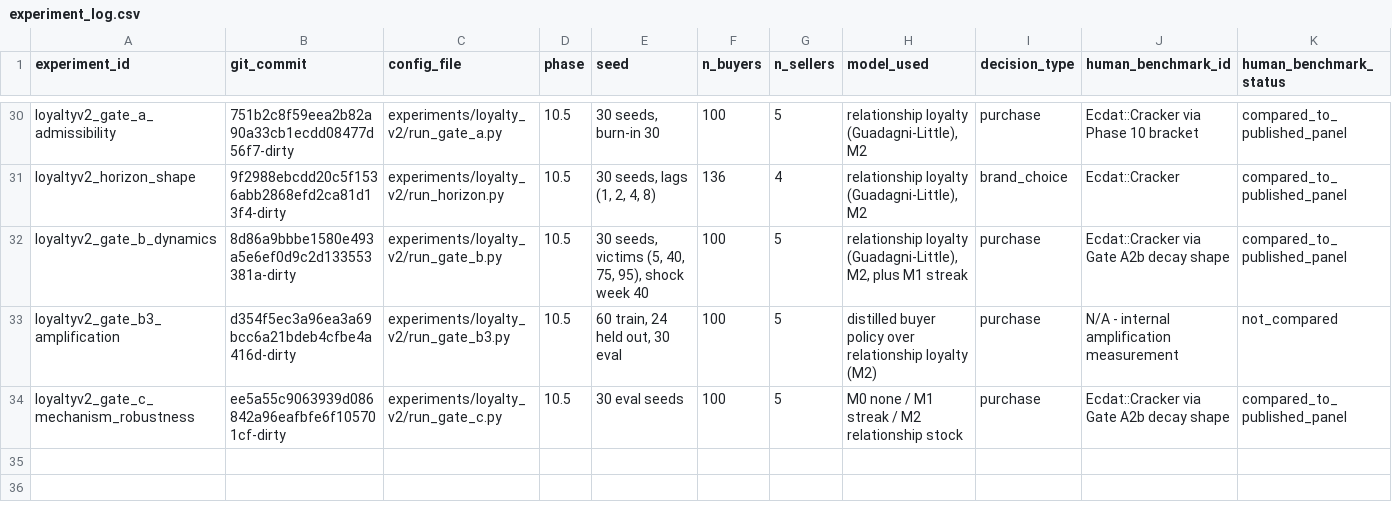
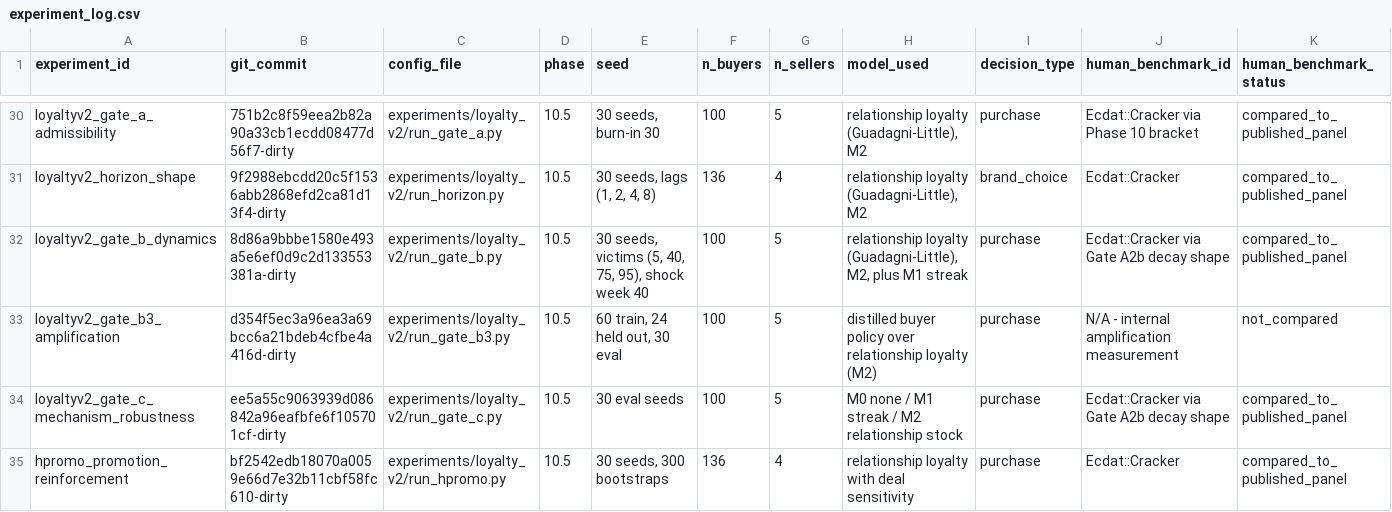
Before and after one commit to heatherluu99/learned-market, a CSV file: experiment_log.csv, drawn as a sheet; only a part is shown, gaps mark what is left out; rows hold the shown columns only; the diff names each change by its address in the sheet, - before the commit and + after, or states it on an @@ line.

Commit message:
H_promo: the registered sign is wrong, and the raw effect is entirely selection
The gate predicted the B1-adjusted contrast would stay negative and land in
(-0.03, 0). It is +0.0085, outside the registered interval, with a 95% CI of
[-0.0275, +0.0458] over 300 household bootstraps. The reasoning was half
right in a specific way: the confound was correctly identified and correctly
signed, but its size was underestimated - it accounts for more than all of
the raw effect rather than merely shrinking it.

Registered outcome 2 is what fired. The adjusted contrast is not
distinguishable from zero, which the gate wrote down in advance as meaning
delta = 0 is correct and Loyalty v2's baseline needs no promotion term. The
hypothesis is retired rather than left open.

So the familiar pattern - purchases on deal followed by repeat 4.4 points
less often - is entirely a selection effect here. A promoted purchase is
disproportionately a deal-induced switch to a brand the household likes less,
and that brand repeats less whether or not any loyalty mechanism exists. The
simulator reproduces the confound independently: its raw contrast at delta = 0
is -0.0249 against the panel's -0.0436, from a mechanism with no
promotion-loyalty term at all.

What the test cannot do is discriminate. All three cells fall inside the human
interval, so delta = 0 rests on parsimony rather than on having ruled the
others out, and the honest bound is that any promotion-loyalty effect in this
panel is smaller than about four percentage points.

Also fixes an estimand mismatch this experiment made in its own first summary
line, comparing the simulator's raw contrast against the human's adjusted one -
the exact error the gate's design section had warned against. Each cell now
carries its own confound removal, its memory-off twin on the same seeds down
to the draw, which is the structural analogue of B1. Adjusted is compared only
against adjusted and raw only against raw, and both are reported because they
answer different questions: whether the simulator reproduces the selection
effect, and what delta should be.

```diff
--- a/experiment_log.csv
+++ b/experiment_log.csv
+row 35: hpromo_promotion_reinforcement | bf2542edb18070a0059e66d7e32b11cbf58fc610-dirty | experiments/loyalty_v2/run_hpromo.py | 10.5 | 30 seeds, 300 bootstraps | 136 | 4 | relationship loyalty with deal sensitivity | purchase | Ecdat::Cracker | compared_to_published_panel
```
Also changed, not shown: 8 other files.
